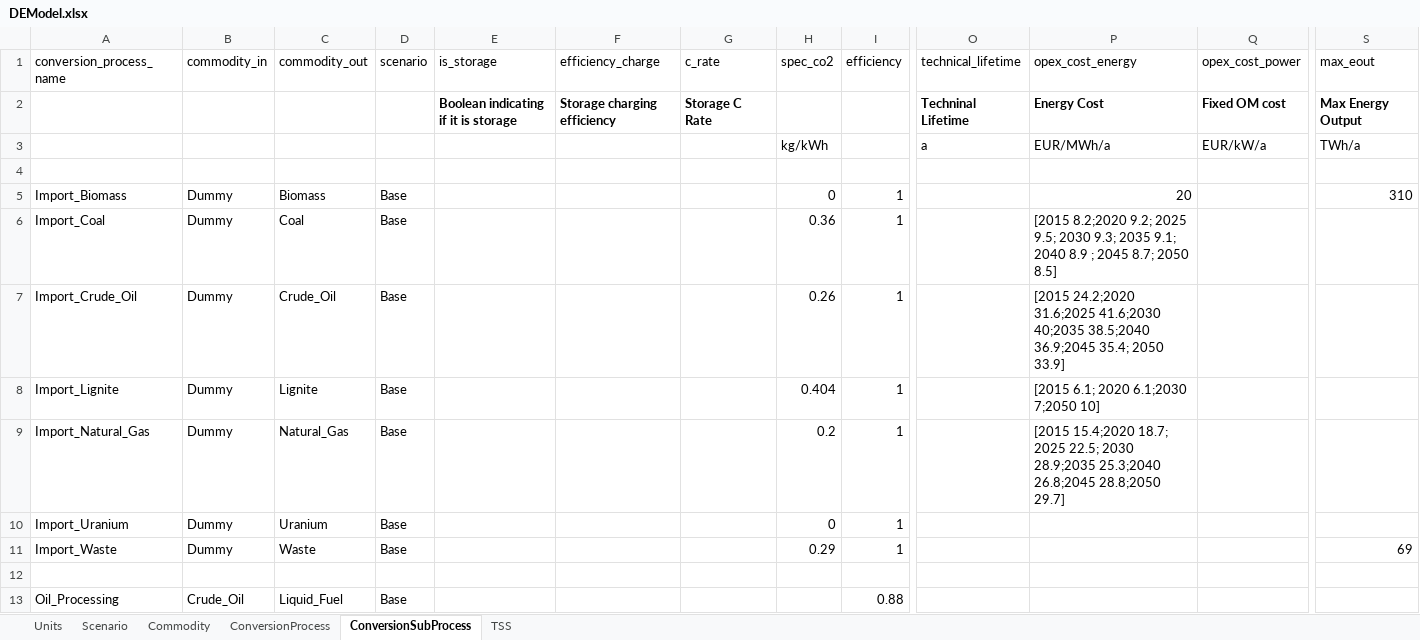
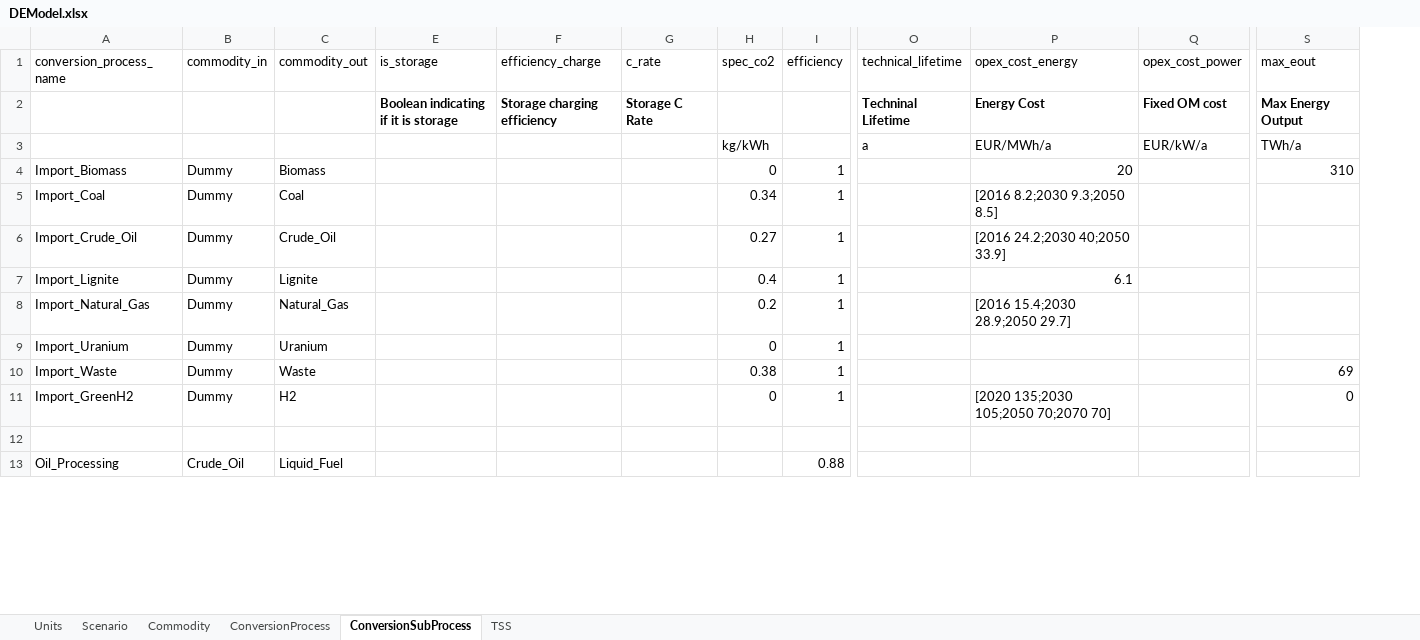
Before and after one commit to EINS-TUDa/CESM, an Excel workbook: Data/Techmap/DEModel.xlsx, sheet ConversionSubProcess, drawn as a sheet; only a part is shown, gaps mark what is left out; values as stored, in another font and other column widths than the file's, no borders; table styles not drawn; removed rows and columns are numbered as before the commit, all else as after; rows hold the shown columns only; the diff covers the shown part only; the diff names each change by its address in the sheet, - before the commit and + after, or states it on an @@ line.

Commit message:
excessive data files removed

```diff
--- a/Data/Techmap/DEModel.xlsx (sheet ConversionSubProcess)
+++ b/Data/Techmap/DEModel.xlsx (sheet ConversionSubProcess)
@@ column D (scenario) hidden, rows 5-13: Base | Base | Base | Base | Base | Base | Base |  | Base @@
-row 4: (empty)
-H5 (spec_co2): 0.36
+H5 (spec_co2): 0.34
-P5 (opex_cost_energy): [2015 8.2;2020 9.2; 2025 9.5; 2030 9.3; 2035 9.1; 2040 8.9 ; 2045 8.7; 2050 8.5]
+P5 (opex_cost_energy): [2016 8.2;2030 9.3;2050 8.5]
-H6 (spec_co2): 0.26
+H6 (spec_co2): 0.27
-P6 (opex_cost_energy): [2015 24.2;2020 31.6;2025 41.6;2030 40;2035 38.5;2040 36.9;2045 35.4; 2050 33.9]
+P6 (opex_cost_energy): [2016 24.2;2030 40;2050 33.9]
-H7 (spec_co2): 0.404
+H7 (spec_co2): 0.4
-P7 (opex_cost_energy): [2015 6.1; 2020 6.1;2030 7;2050 10]
+P7 (opex_cost_energy): 6.1
-P8 (opex_cost_energy): [2015 15.4;2020 18.7; 2025 22.5; 2030 28.9;2035 25.3;2040 26.8;2045 28.8;2050 29.7]
+P8 (opex_cost_energy): [2016 15.4;2030 28.9;2050 29.7]
-H10 (spec_co2): 0.29
+H10 (spec_co2): 0.38
+row 11: Import_GreenH2 | Dummy | H2 |  |  |  | 0 | 1 |  | [2020 135;2030 105;2050 70;2070 70] |  | 0
```
Also changed, not shown: 50 added rows, 45 removed rows and 63 edited cells elsewhere in this sheet, sheet ConversionProcess, sheet Commodity, sheet Scenario, sheet Units, hidden cells, 3 other files.
